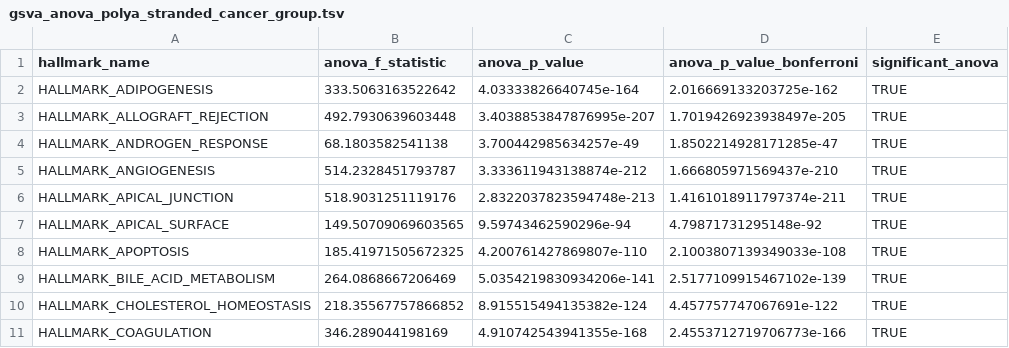
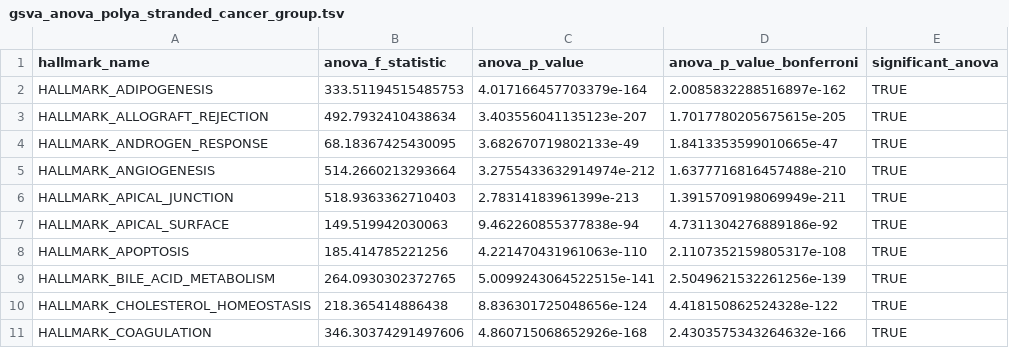
Before and after one commit to sangeetashukla/OpenPedCan-analysis, a TSV file: analyses/gene-set-enrichment-analysis/results/gsva_anova_polya_stranded_cancer_group.tsv, drawn as a sheet; only a part is shown; the diff covers the shown part only.

```diff
--- a/analyses/gene-set-enrichment-analysis/results/gsva_anova_polya_stranded_cancer_group.tsv
+++ b/analyses/gene-set-enrichment-analysis/results/gsva_anova_polya_stranded_cancer_group.tsv
@@ -1,11 +1,11 @@
 hallmark_name	anova_f_statistic	anova_p_value	anova_p_value_bonferroni	significant_anova
-HALLMARK_ADIPOGENESIS	333.5063163522642	4.03333826640745e-164	2.016669133203725e-162	TRUE
-HALLMARK_ALLOGRAFT_REJECTION	492.7930639603448	3.4038853847876995e-207	1.7019426923938497e-205	TRUE
-HALLMARK_ANDROGEN_RESPONSE	68.1803582541138	3.700442985634257e-49	1.8502214928171285e-47	TRUE
-HALLMARK_ANGIOGENESIS	514.2328451793787	3.333611943138874e-212	1.666805971569437e-210	TRUE
-HALLMARK_APICAL_JUNCTION	518.9031251119176	2.8322037823594748e-213	1.4161018911797374e-211	TRUE
-HALLMARK_APICAL_SURFACE	149.50709069603565	9.59743462590296e-94	4.79871731295148e-92	TRUE
-HALLMARK_APOPTOSIS	185.41971505672325	4.200761427869807e-110	2.1003807139349033e-108	TRUE
-HALLMARK_BILE_ACID_METABOLISM	264.0868667206469	5.0354219830934206e-141	2.5177109915467102e-139	TRUE
-HALLMARK_CHOLESTEROL_HOMEOSTASIS	218.35567757866852	8.915515494135382e-124	4.457757747067691e-122	TRUE
-HALLMARK_COAGULATION	346.289044198169	4.910742543941355e-168	2.4553712719706773e-166	TRUE
+HALLMARK_ADIPOGENESIS	333.51194515485753	4.017166457703379e-164	2.0085832288516897e-162	TRUE
+HALLMARK_ALLOGRAFT_REJECTION	492.7932410438634	3.403556041135123e-207	1.7017780205675615e-205	TRUE
+HALLMARK_ANDROGEN_RESPONSE	68.18367425430095	3.682670719802133e-49	1.8413353599010665e-47	TRUE
+HALLMARK_ANGIOGENESIS	514.2660213293664	3.2755433632914974e-212	1.6377716816457488e-210	TRUE
+HALLMARK_APICAL_JUNCTION	518.9363362710403	2.78314183961399e-213	1.3915709198069949e-211	TRUE
+HALLMARK_APICAL_SURFACE	149.519942030063	9.462260855377838e-94	4.7311304276889186e-92	TRUE
+HALLMARK_APOPTOSIS	185.414785221256	4.221470431961063e-110	2.1107352159805317e-108	TRUE
+HALLMARK_BILE_ACID_METABOLISM	264.0930302372765	5.0099243064522515e-141	2.5049621532261256e-139	TRUE
+HALLMARK_CHOLESTEROL_HOMEOSTASIS	218.365414886438	8.836301725048656e-124	4.418150862524328e-122	TRUE
+HALLMARK_COAGULATION	346.30374291497606	4.860715068652926e-168	2.4303575343264632e-166	TRUE
```
Also changed, not shown: 120 edited cells elsewhere in this file, analyses/gene-set-enrichment-analysis/results/gsva_anova_polya_cancer_group.tsv, analyses/gene-set-enrichment-analysis/results/gsva_anova_polya_harmonized_diagnosis.tsv, 8 other files.
